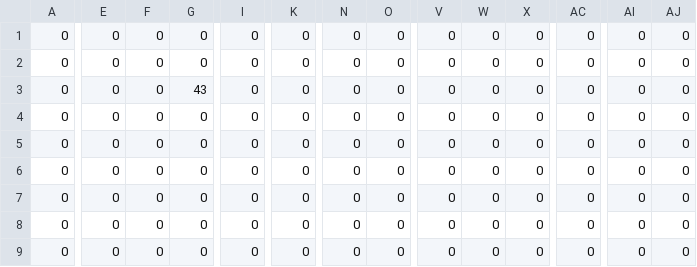
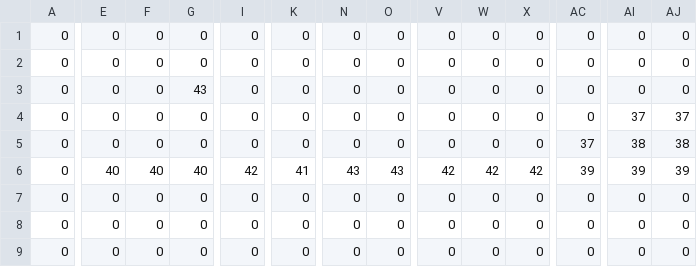
Before and after one commit to ritchielrez/sdl3_basic_platformer, a CSV file: assets/levels/1/bg2.csv, drawn as a sheet; only a part is shown, gaps mark what is left out; the diff covers the shown part only; the diff names each change by its address in the sheet, - before the commit and + after, or states it on an @@ line.

Commit message:
feat(levels): update bg2.csv

```diff
--- a/assets/levels/1/bg2.csv
+++ b/assets/levels/1/bg2.csv
-AI4: 0
+AI4: 37
-AJ4: 0
+AJ4: 37
-AC5: 0
+AC5: 37
-AI5: 0
+AI5: 38
-AJ5: 0
+AJ5: 38
-E6: 0
+E6: 40
-F6: 0
+F6: 40
-G6: 0
+G6: 40
-I6: 0
+I6: 42
-K6: 0
+K6: 41
-N6: 0
+N6: 43
-O6: 0
+O6: 43
-V6: 0
+V6: 42
-W6: 0
+W6: 42
-X6: 0
+X6: 42
-AC6: 0
+AC6: 39
-AI6: 0
+AI6: 39
-AJ6: 0
+AJ6: 39
```
Also changed, not shown: 4 edited cells elsewhere in this file.
